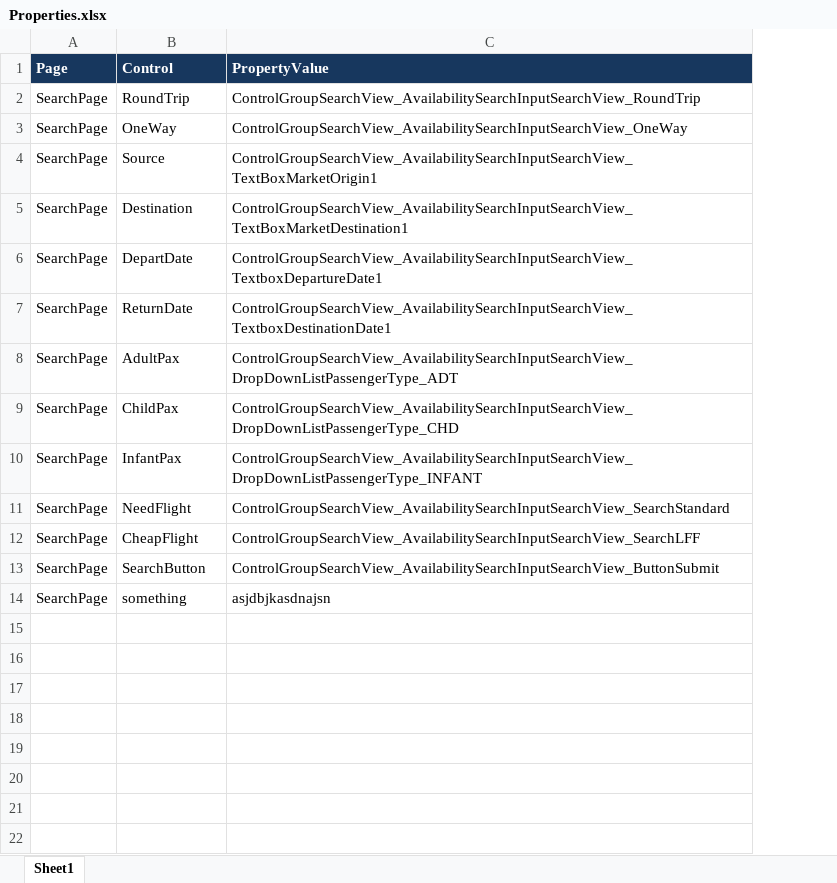
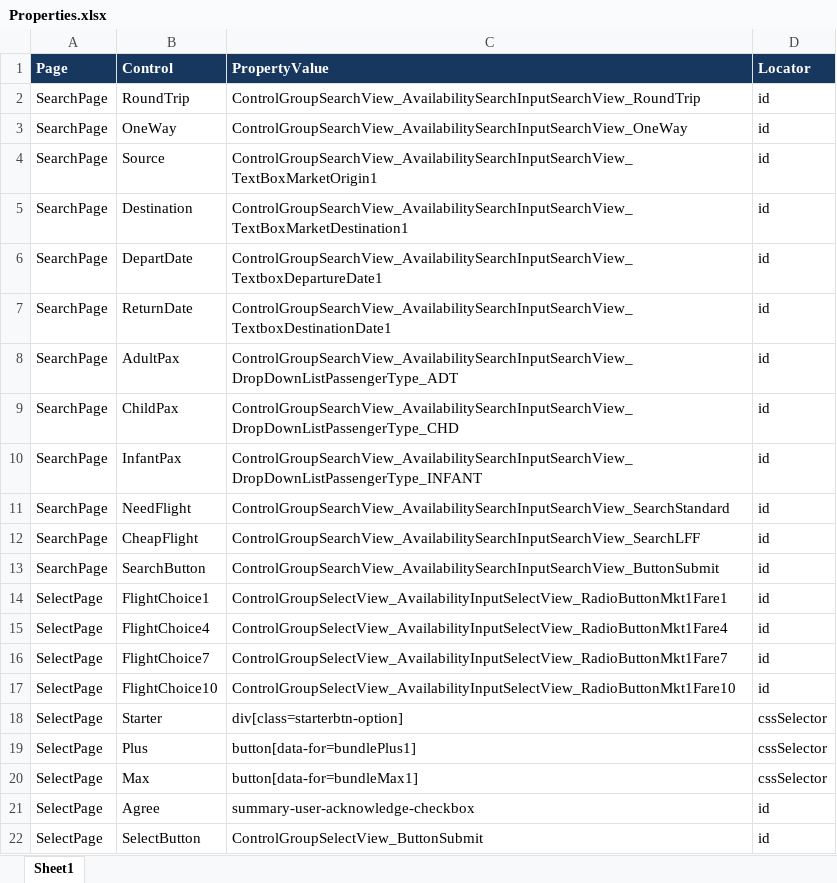
Before and after one commit to mbdaks/finalAutomationFramework, an Excel workbook: resources/input/Properties.xlsx, sheet Sheet1, drawn as a sheet; values as stored, in another font and other column widths than the file's, no borders; removed rows and columns are numbered as before the commit, all else as after; the diff names each change by its address in the sheet, - before the commit and + after, or states it on an @@ line.

Commit message:
Reading pdf part added The driver script extended for the select flight page as well and can be easily extended for other pages Corresponding test data and properties file updated Changes made to click Action method in class SeleniumActionFunctions so that now the click is made using the javascript executor efficient waiting for the page to load method also added

```diff
--- a/resources/input/Properties.xlsx (sheet Sheet1)
+++ b/resources/input/Properties.xlsx (sheet Sheet1)
+column D (Locator), rows 2-13: all id
-row 14: SearchPage | something | asjdbjkasdnajsn
+row 14: SelectPage | FlightChoice1 | ControlGroupSelectView_AvailabilityInputSelectView_RadioButtonMkt1Fare1 | id
+row 15: SelectPage | FlightChoice4 | ControlGroupSelectView_AvailabilityInputSelectView_RadioButtonMkt1Fare4 | id
+row 16: SelectPage | FlightChoice7 | ControlGroupSelectView_AvailabilityInputSelectView_RadioButtonMkt1Fare7 | id
+row 17: SelectPage | FlightChoice10 | ControlGroupSelectView_AvailabilityInputSelectView_RadioButtonMkt1Fare10 | id
+row 18: SelectPage | Starter | div[class=starterbtn-option] | cssSelector
+row 19: SelectPage | Plus | button[data-for=bundlePlus1] | cssSelector
+row 20: SelectPage | Max | button[data-for=bundleMax1] | cssSelector
+row 21: SelectPage | Agree | summary-user-acknowledge-checkbox | id
+row 22: SelectPage | SelectButton | ControlGroupSelectView_ButtonSubmit | id
```
Also changed, not shown: resources/input/Data.xlsx, 9 other files.
